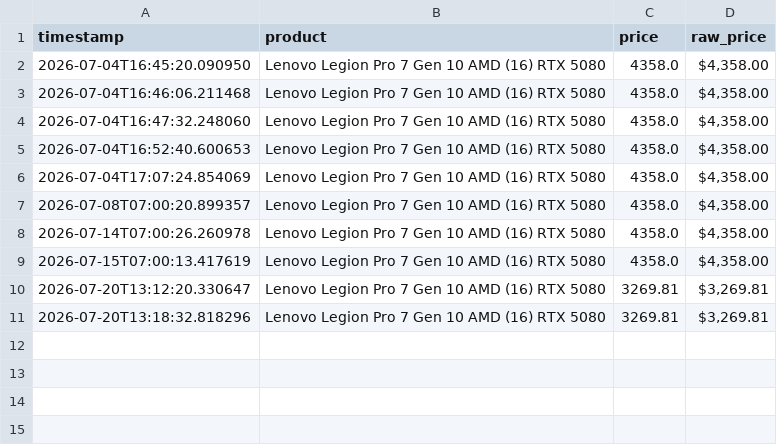
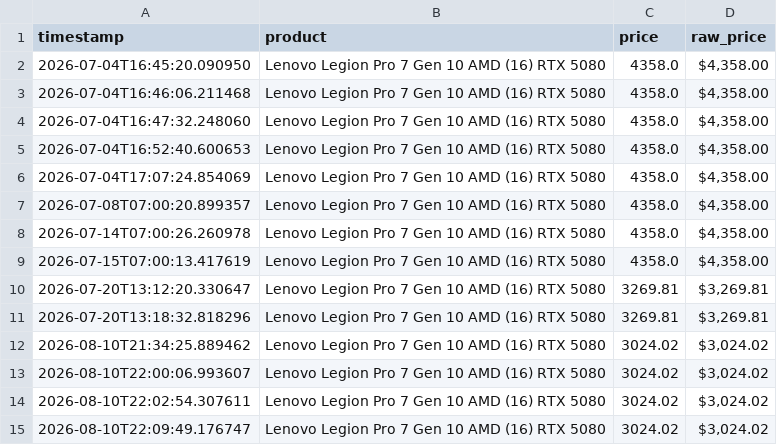
Before and after one commit to getwinsights/winsights-lab, a CSV file: data/price_history.csv, drawn as a sheet.

```diff
--- a/data/price_history.csv
+++ b/data/price_history.csv
@@ -11 +11,5 @@ timestamp,product,price,raw_price
 2026-07-20T13:18:32.818296,Lenovo Legion Pro 7 Gen 10 AMD (16) RTX 5080,3269.81,"$3,269.81 "
+2026-08-10T21:34:25.889462,Lenovo Legion Pro 7 Gen 10 AMD (16) RTX 5080,3024.02,"$3,024.02 "
+2026-08-10T22:00:06.993607,Lenovo Legion Pro 7 Gen 10 AMD (16) RTX 5080,3024.02,"$3,024.02 "
+2026-08-10T22:02:54.307611,Lenovo Legion Pro 7 Gen 10 AMD (16) RTX 5080,3024.02,"$3,024.02 "
+2026-08-10T22:09:49.176747,Lenovo Legion Pro 7 Gen 10 AMD (16) RTX 5080,3024.02,"$3,024.02 "
```
Also changed, not shown: 2 other files.
